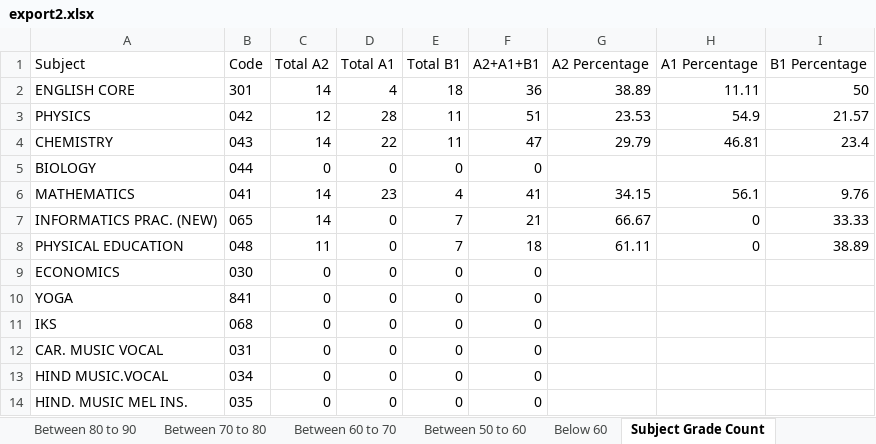
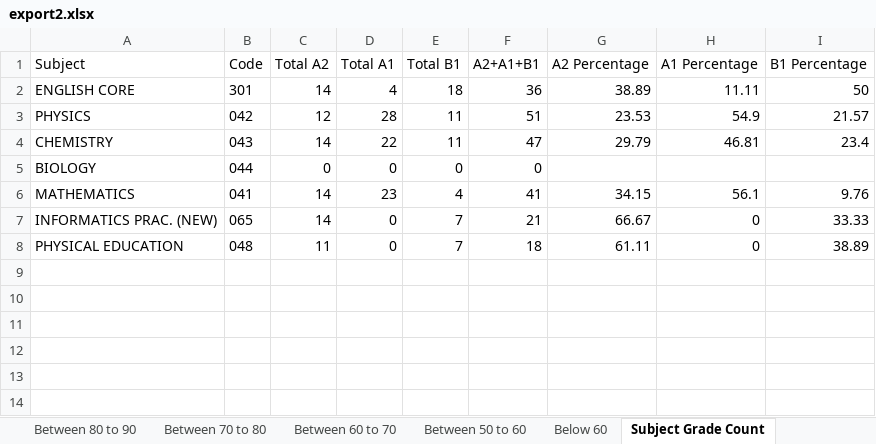
Before and after one commit to PowerPizza/CBSE-Result-Analyzer, an Excel workbook: RA-C12/data/export2.xlsx, sheet Subject Grade Count, drawn as a sheet; values as stored, in another font and other column widths than the file's, no borders; the diff names each change by its address in the sheet, - before the commit and + after, or states it on an @@ line.

```diff
--- a/RA-C12/data/export2.xlsx (sheet Subject Grade Count)
+++ b/RA-C12/data/export2.xlsx (sheet Subject Grade Count)
-row 9: ECONOMICS | 030 | 0 | 0 | 0 | 0
-row 10: YOGA | 841 | 0 | 0 | 0 | 0
-row 11: IKS | 068 | 0 | 0 | 0 | 0
-row 12: CAR. MUSIC VOCAL | 031 | 0 | 0 | 0 | 0
-row 13: HIND MUSIC.VOCAL | 034 | 0 | 0 | 0 | 0
-row 14: HIND. MUSIC MEL INS. | 035 | 0 | 0 | 0 | 0
```
Also changed, not shown: sheet 95 PLUS, sheet Between 60 to 70, sheet Between 50 to 60, sheet Below 60, sheet Top 10, sheet Between 90 to 95, 3 more sheets, other sheet tabs, 1 other file.
